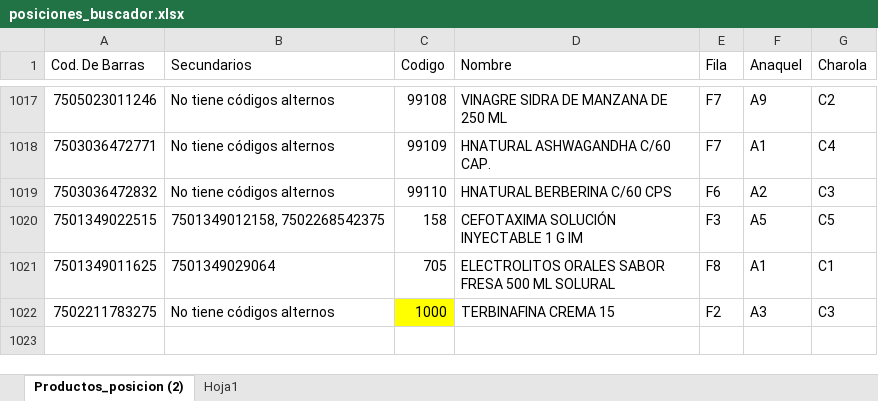
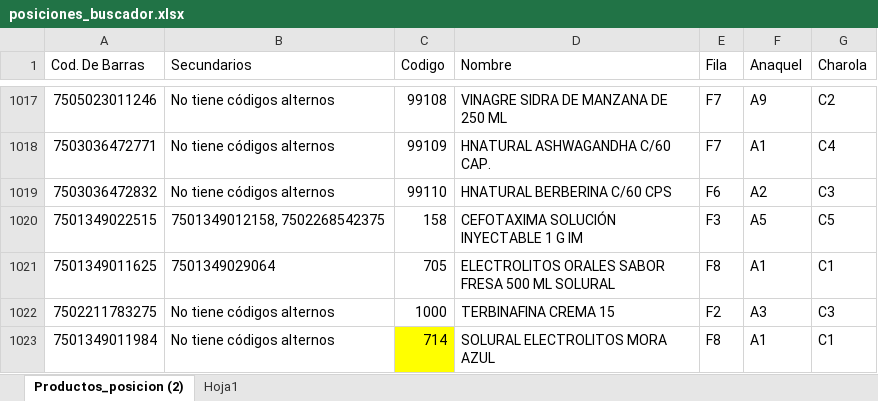
Before and after one commit to retana1885/buscador, an Excel workbook: posiciones_buscador.xlsx, sheet Productos_posicion (2), drawn as a sheet; only a part is shown, gaps mark what is left out; values as stored, in another font and other column widths than the file's, no borders; table styles not drawn; the diff names each change by its address in the sheet, - before the commit and + after, or states it on an @@ line.

Commit message:
Add files via upload

```diff
--- a/posiciones_buscador.xlsx (sheet Productos_posicion (2))
+++ b/posiciones_buscador.xlsx (sheet Productos_posicion (2))
-C1022 fill: #FFFF00
+C1022 fill: none
+row 1023: 7501349011984 | No tiene códigos alternos | 714 | SOLURAL ELECTROLITOS MORA AZUL | F8 | A1 | C1
```
